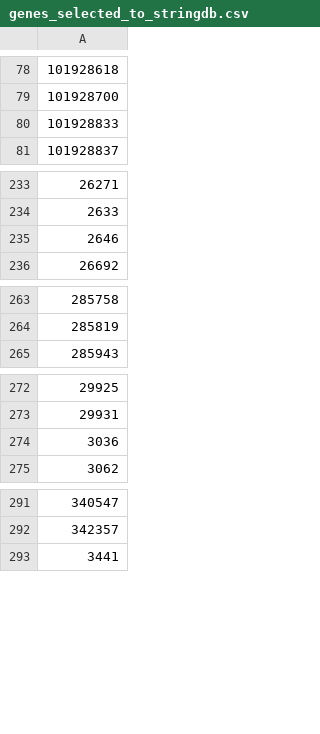
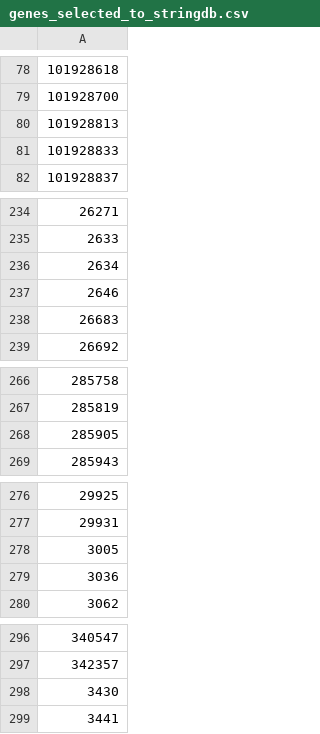
Before and after one commit to project-2025-data4health-group-7/Final-Project, a CSV file: project-2/Resultados-de-expressao-diferencial/GSE7158/genes_selected_to_stringdb.csv, drawn as a sheet; only a part is shown, gaps mark what is left out; the diff covers the shown part only; the diff names each change by its address in the sheet, - before the commit and + after, or states it on an @@ line.

```diff
--- a/project-2/Resultados-de-expressao-diferencial/GSE7158/genes_selected_to_stringdb.csv
+++ b/project-2/Resultados-de-expressao-diferencial/GSE7158/genes_selected_to_stringdb.csv
+row 80: 101928813
+row 236: 2634
+row 238: 26683
+row 268: 285905
+row 278: 3005
+row 298: 3430
```
Also changed, not shown: 6 added rows elsewhere in this file, project-2/Resultados-de-expressao-diferencial/GSE7158/gene_nodes_cytoscape.csv, project-2/Resultados-de-expressao-diferencial/GSE7158/string_mapping.tsv, 4 other files.
